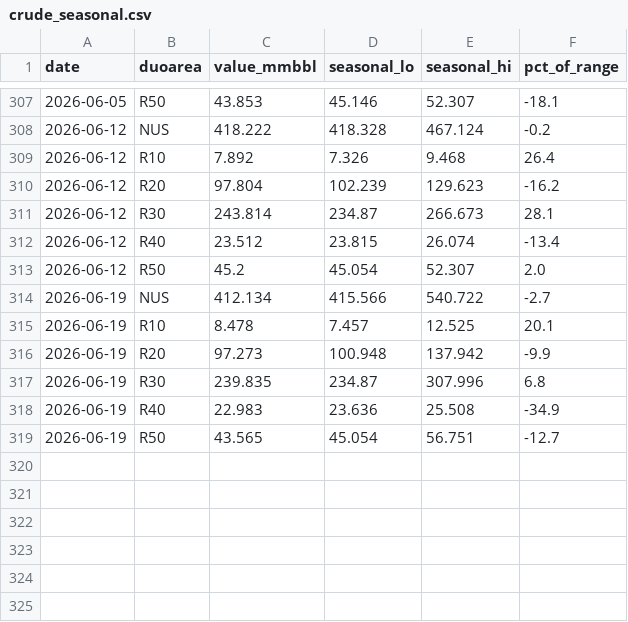
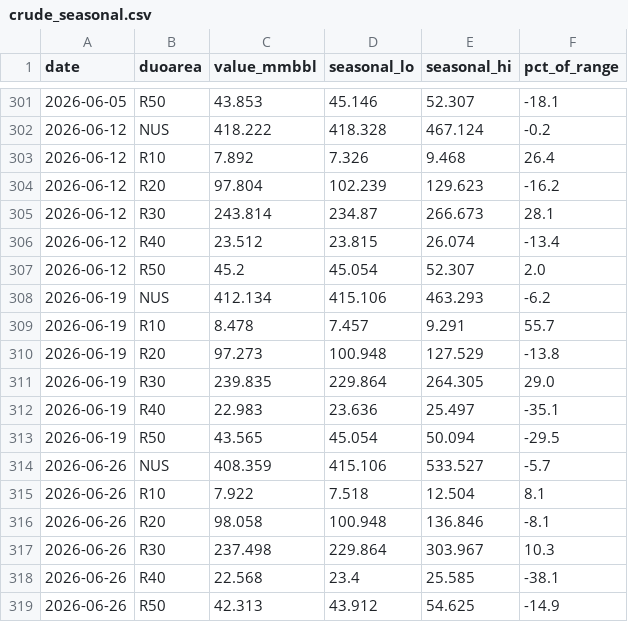
Before and after one commit to DataVizHonduran/boquin.github.io, a CSV file: reports/petroleum-stocks/data/crude_seasonal.csv, drawn as a sheet; only a part is shown, gaps mark what is left out; the diff covers the shown part only.

```diff
--- a/reports/petroleum-stocks/data/crude_seasonal.csv
+++ b/reports/petroleum-stocks/data/crude_seasonal.csv
@@ -313,7 +307,13 @@ date,duoarea,value_mmbbl,seasonal_lo,seasonal_hi,pct_of_range
 2026-06-12,R50,45.2,45.054,52.307,2.0
-2026-06-19,NUS,412.134,415.566,540.722,-2.7
-2026-06-19,R10,8.478,7.457,12.525,20.1
-2026-06-19,R20,97.273,100.948,137.942,-9.9
-2026-06-19,R30,239.835,234.87,307.996,6.8
-2026-06-19,R40,22.983,23.636,25.508,-34.9
-2026-06-19,R50,43.565,45.054,56.751,-12.7
+2026-06-19,NUS,412.134,415.106,463.293,-6.2
+2026-06-19,R10,8.478,7.457,9.291,55.7
+2026-06-19,R20,97.273,100.948,127.529,-13.8
+2026-06-19,R30,239.835,229.864,264.305,29.0
+2026-06-19,R40,22.983,23.636,25.497,-35.1
+2026-06-19,R50,43.565,45.054,50.094,-29.5
+2026-06-26,NUS,408.359,415.106,533.527,-5.7
+2026-06-26,R10,7.922,7.518,12.504,8.1
+2026-06-26,R20,98.058,100.948,136.846,-8.1
+2026-06-26,R30,237.498,229.864,303.967,10.3
+2026-06-26,R40,22.568,23.4,25.585,-38.1
+2026-06-26,R50,42.313,43.912,54.625,-14.9
```
Also changed, not shown: 6 removed rows and 11 edited cells elsewhere in this file, reports/petroleum-stocks/data/crude_raw.csv, reports/petroleum-stocks/data/distillate_raw.csv, 7 other files.
